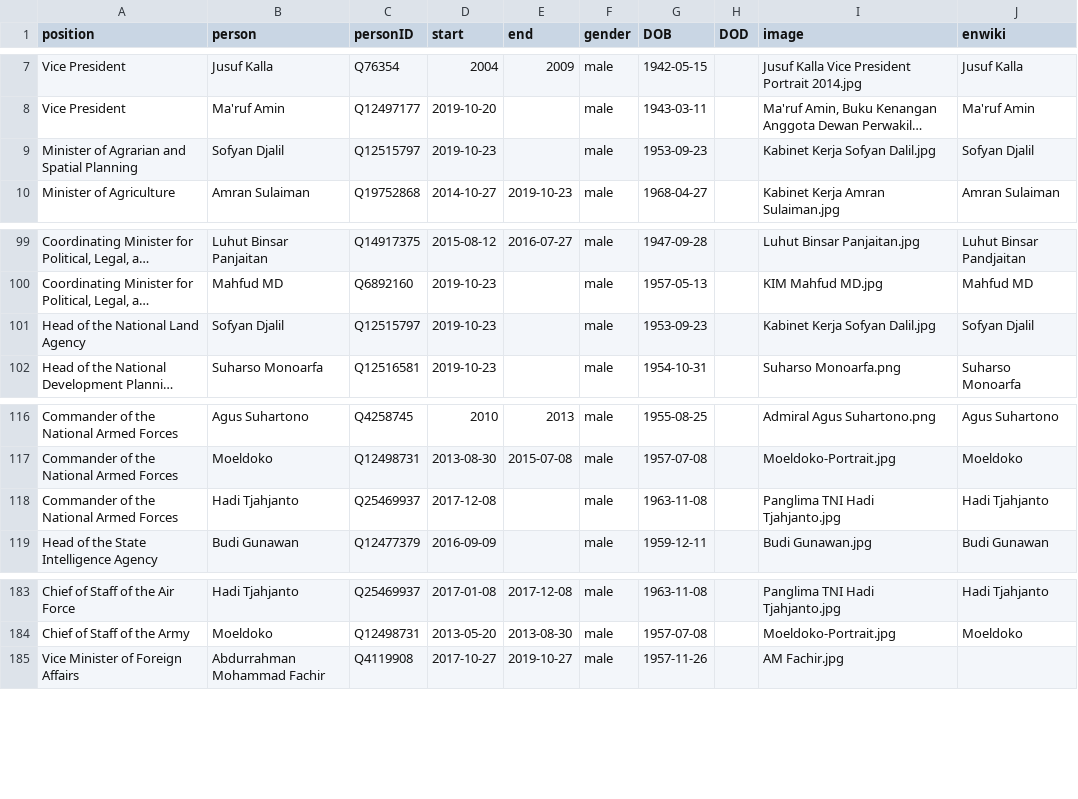
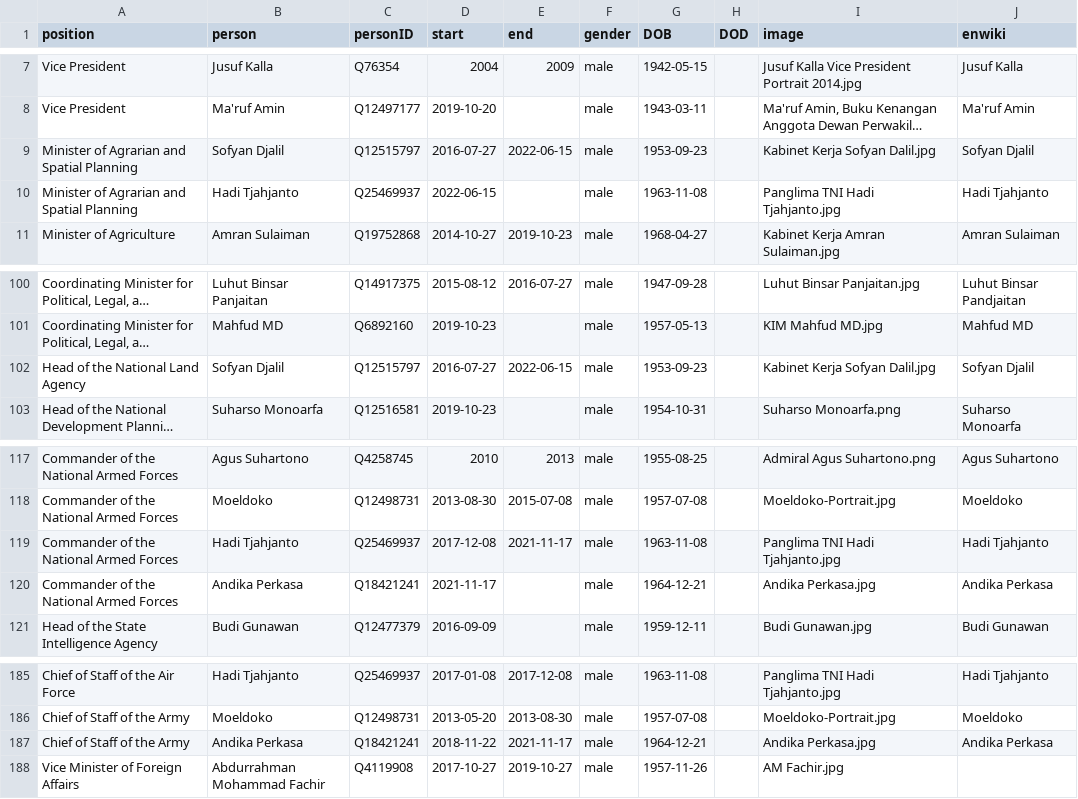
Before and after one commit to every-politician-scrapers/indonesia-ministers, a CSV file: html/holders21.csv, drawn as a sheet; only a part is shown, gaps mark what is left out; long unchanged cells end in …; addresses are those after the commit; the diff names each change by its address in the sheet, - before the commit and + after, or states it on an @@ line.

```diff
--- a/html/holders21.csv
+++ b/html/holders21.csv
-D9 (start): 2019-10-23
+D9 (start): 2016-07-27
-E9 (end): (empty)
+E9 (end): 2022-06-15
+row 10: Minister of Agrarian and Spatial Planning | Hadi Tjahjanto | Q25469937 | 2022-06-15 |  | male | 1963-11-08 |  | Panglima TNI Hadi Tjahjanto.jpg | Hadi Tjahjanto
-D102 (start): 2019-10-23
+D102 (start): 2016-07-27
-E102 (end): (empty)
+E102 (end): 2022-06-15
-E119 (end): (empty)
+E119 (end): 2021-11-17
+row 120: Commander of the National Armed Forces | Andika Perkasa | Q18421241 | 2021-11-17 |  | male | 1964-12-21 |  | Andika Perkasa.jpg | Andika Perkasa
+row 187: Chief of Staff of the Army | Andika Perkasa | Q18421241 | 2018-11-22 | 2021-11-17 | male | 1964-12-21 |  | Andika Perkasa.jpg | Andika Perkasa
```
Also changed, not shown: html/current.csv, html/family.csv, 2 other files.
